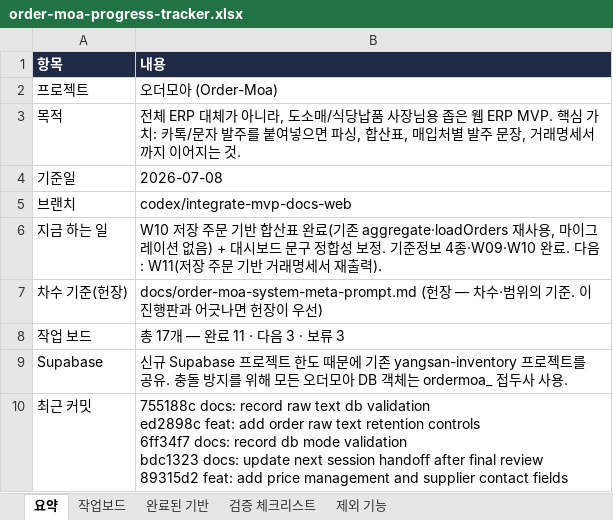
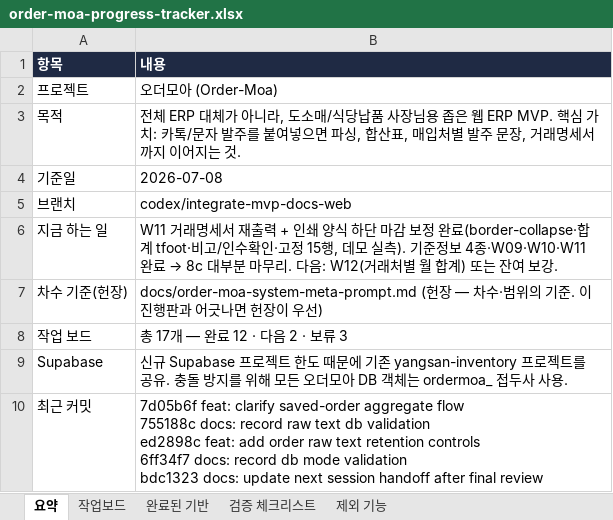
Before and after one commit to ssangyong119-hub/order-moa, an Excel workbook: docs/order-moa-progress-tracker.xlsx, sheet 요약, drawn as a sheet; values as stored, in another font and other column widths than the file's, no borders; ↵ is a line break in a cell; the diff names each change by its address in the sheet, - before the commit and + after, or states it on an @@ line.

```diff
--- a/docs/order-moa-progress-tracker.xlsx (sheet 요약)
+++ b/docs/order-moa-progress-tracker.xlsx (sheet 요약)
@@ B6 (내용): W10 저장 주문 기반 합산표 완료(기존 aggregate·loadOrders 재사용, 마이그레이션 없음) + 대시보드 문구 정합성 보정. 기준정보 4종·W09·W10 완료. 다음: W11(저장 주문 기반 거래명세서 재출력). → W11 거래명세서 재출력 + 인쇄 양식 하단 마감 보정 완료(border-collapse·합계 tfoot·비고/인수확인·고정 15행, 데모 실측). 기준정보 4종·W09·W10·W11 완료 → 8c 대부분 마무리. 다음: W12(거래처별 월 합계) 또는 잔여 보강. @@
-B8 (내용): 총 17개 — 완료 11 · 다음 3 · 보류 3
+B8 (내용): 총 17개 — 완료 12 · 다음 2 · 보류 3
-B10 (내용): 755188c docs: record raw text db validation ↵ ed2898c feat: add order raw text retention controls ↵ 6ff34f7 docs: record db mode validation ↵ bdc1323 docs: update next session handoff after final review ↵ 89315d2 feat: add price management and supplier contact fields
+B10 (내용): 7d05b6f feat: clarify saved-order aggregate flow ↵ 755188c docs: record raw text db validation ↵ ed2898c feat: add order raw text retention controls ↵ 6ff34f7 docs: record db mode validation ↵ bdc1323 docs: update next session handoff after final review
```
Also changed, not shown: sheet 작업보드, 9 other files.
